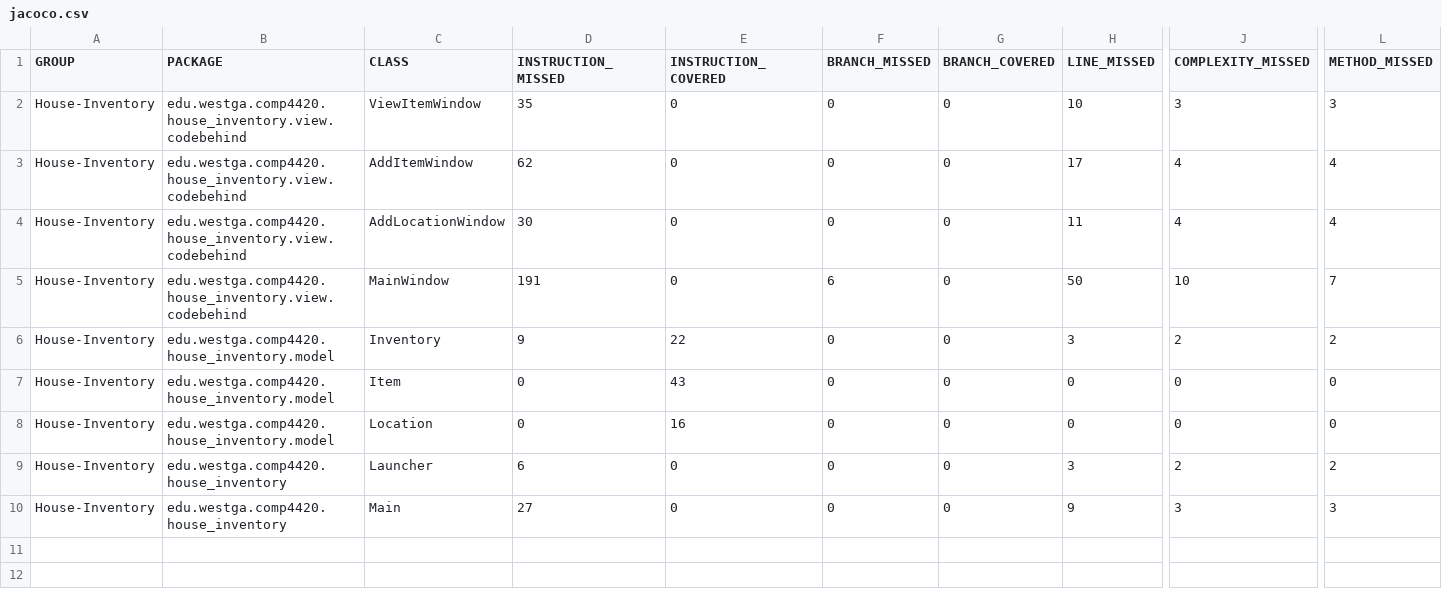
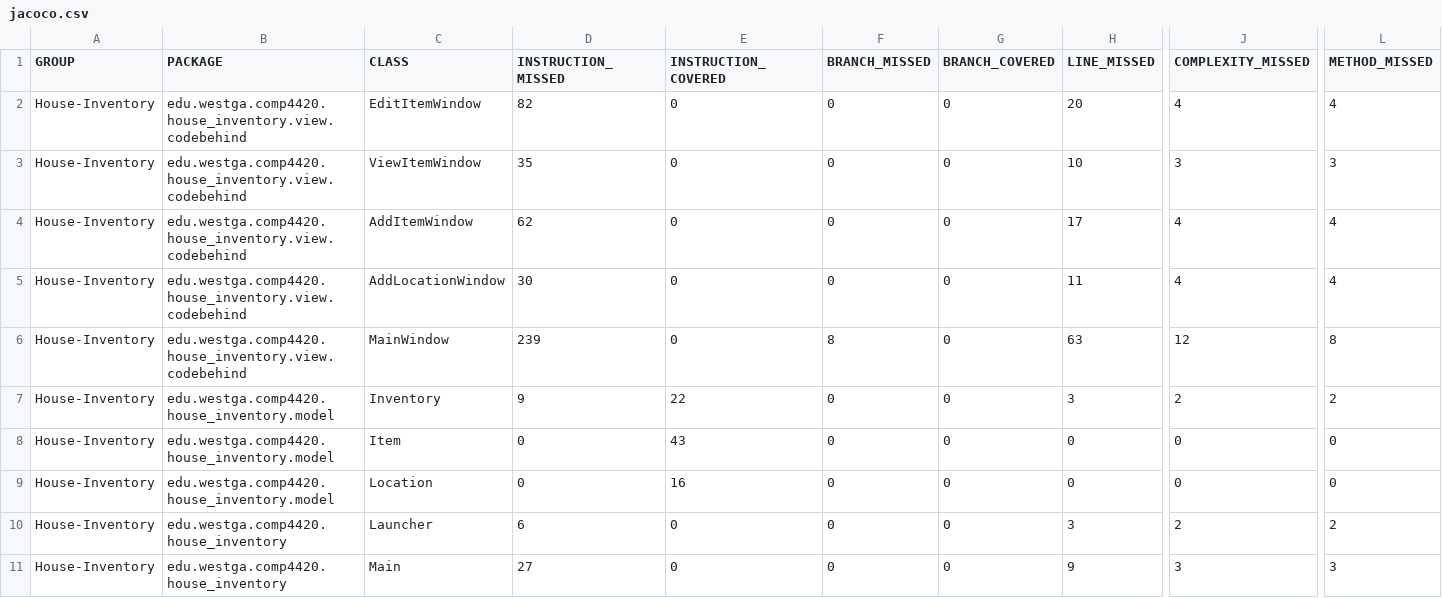
Before and after one commit to BreannahBrundage/House-Inventory-System, a CSV file: code/HouseInventory_Project/target/site/jacoco/jacoco.csv, drawn as a sheet; only a part is shown, gaps mark what is left out; addresses are those after the commit; rows hold the shown columns only; the diff names each change by its address in the sheet, - before the commit and + after, or states it on an @@ line.

Commit message:
Added the Edit Item feature when item is selected with the ability to save or cancel changes

```diff
--- a/code/HouseInventory_Project/target/site/jacoco/jacoco.csv
+++ b/code/HouseInventory_Project/target/site/jacoco/jacoco.csv
+row 2: House-Inventory | edu.westga.comp4420.house_inventory.view.codebehind | EditItemWindow | 82 | 0 | 0 | 0 | 20 | 4 | 4
-D6 (INSTRUCTION_MISSED): 191
+D6 (INSTRUCTION_MISSED): 239
-F6 (BRANCH_MISSED): 6
+F6 (BRANCH_MISSED): 8
-H6 (LINE_MISSED): 50
+H6 (LINE_MISSED): 63
-J6 (COMPLEXITY_MISSED): 10
+J6 (COMPLEXITY_MISSED): 12
-L6 (METHOD_MISSED): 7
+L6 (METHOD_MISSED): 8
```
Also changed, not shown: 42 other files.
